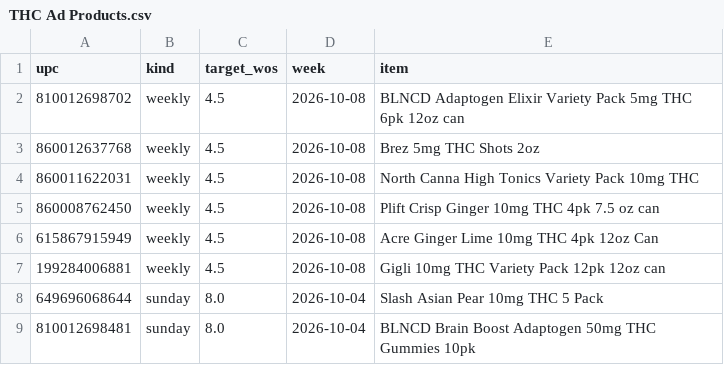
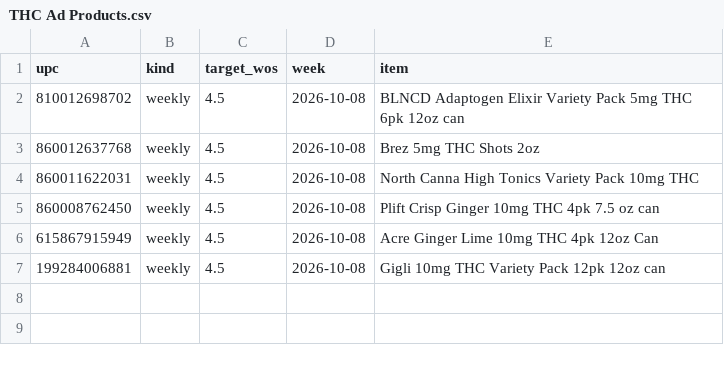
Before and after one commit to Akuklok/thc-dashboard, a CSV file: data/THC Ad Products.csv, drawn as a sheet.

Commit message:
auto-update THC Ad Products.csv

```diff
--- a/data/THC Ad Products.csv
+++ b/data/THC Ad Products.csv
@@ -7,3 +7 @@ upc,kind,target_wos,week,item
 199284006881,weekly,4.5,2026-10-08,Gigli 10mg THC Variety Pack 12pk 12oz can
-649696068644,sunday,8.0,2026-10-04,Slash Asian Pear 10mg THC 5 Pack
-810012698481,sunday,8.0,2026-10-04,BLNCD Brain Boost Adaptogen 50mg THC Gummies 10pk
```
